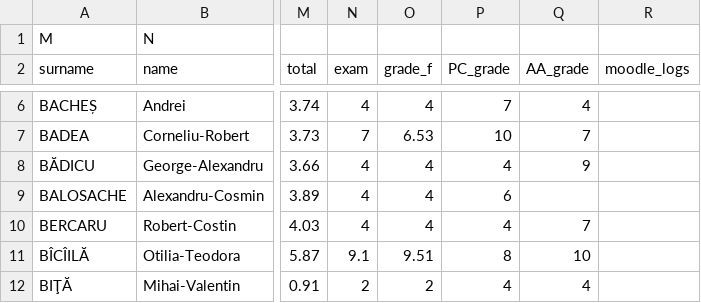
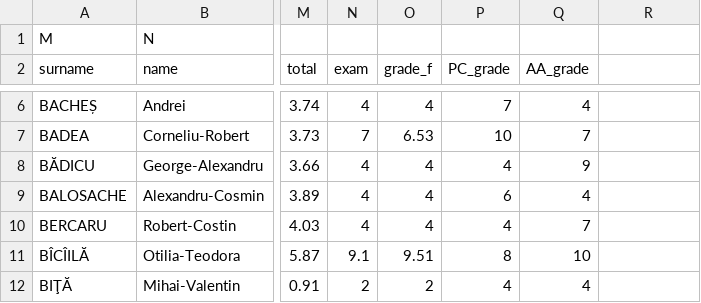
Before and after one commit to c-m/Licenta, a CSV file: data_sets/note_pp.csv, drawn as a sheet; only a part is shown, gaps mark what is left out; the diff names each change by its address in the sheet, - before the commit and + after, or states it on an @@ line.

```diff
--- a/data_sets/note_pp.csv
+++ b/data_sets/note_pp.csv
-R2: moodle_logs
+R2: (empty)
-Q9 (AA_grade): (empty)
+Q9 (AA_grade): 4
```
Also changed, not shown: 46 other files.
